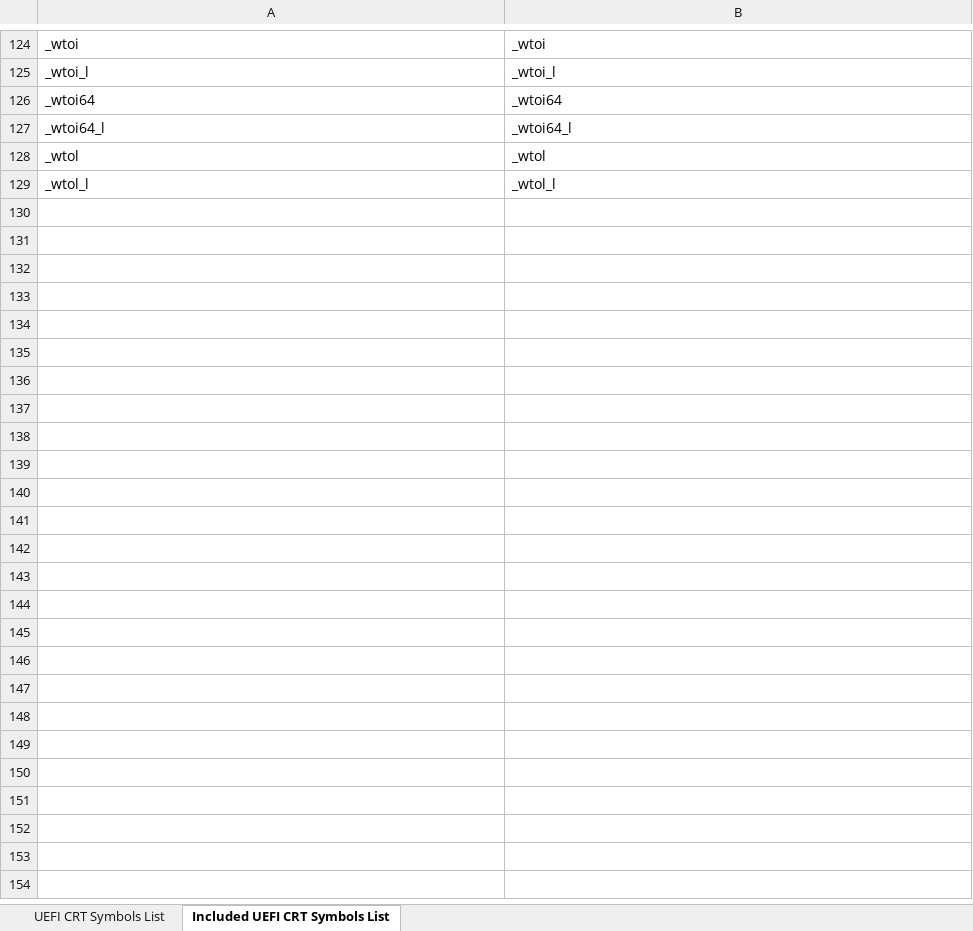
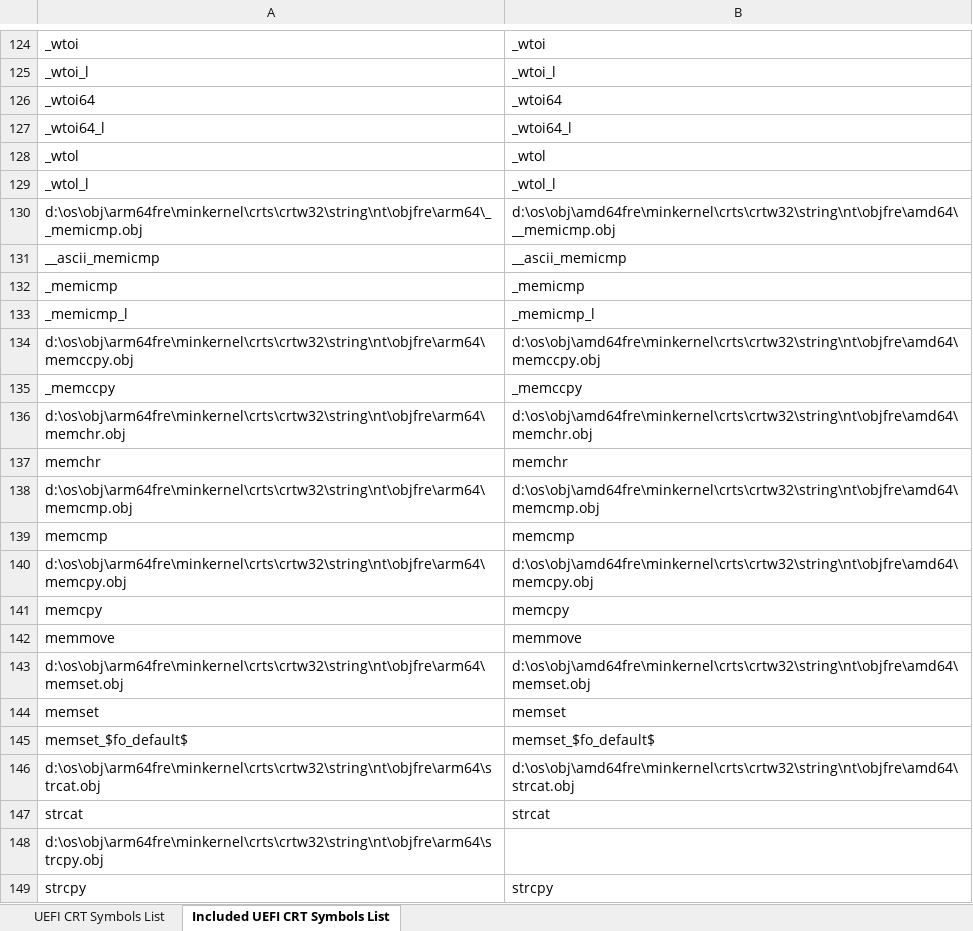
Before and after one commit to ProjectMile/Mile.Windows.NtCrt, an Excel workbook: Mile.NtCrt.References/Lists/UefiCrtSymbolsList.xlsx, sheet Included UEFI CRT Symbols List, drawn as a sheet; only a part is shown, gaps mark what is left out; values as stored, in another font and other column widths than the file's, no borders; the diff covers the shown part only; the diff names each change by its address in the sheet, - before the commit and + after, or states it on an @@ line.

Commit message:
Continue to add objects from libcntpr to Mile.NtCrt.Uefi.

```diff
--- a/Mile.NtCrt.References/Lists/UefiCrtSymbolsList.xlsx (sheet Included UEFI CRT Symbols List)
+++ b/Mile.NtCrt.References/Lists/UefiCrtSymbolsList.xlsx (sheet Included UEFI CRT Symbols List)
+row 130: d:\os\obj\arm64fre\minkernel\crts\crtw32\string\nt\objfre\arm64\__memicmp.obj | d:\os\obj\amd64fre\minkernel\crts\crtw32\string\nt\objfre\amd64\__memicmp.obj
+row 131: __ascii_memicmp | __ascii_memicmp
+row 132: _memicmp | _memicmp
+row 133: _memicmp_l | _memicmp_l
+row 134: d:\os\obj\arm64fre\minkernel\crts\crtw32\string\nt\objfre\arm64\memccpy.obj | d:\os\obj\amd64fre\minkernel\crts\crtw32\string\nt\objfre\amd64\memccpy.obj
+row 135: _memccpy | _memccpy
+row 136: d:\os\obj\arm64fre\minkernel\crts\crtw32\string\nt\objfre\arm64\memchr.obj | d:\os\obj\amd64fre\minkernel\crts\crtw32\string\nt\objfre\amd64\memchr.obj
+row 137: memchr | memchr
+row 138: d:\os\obj\arm64fre\minkernel\crts\crtw32\string\nt\objfre\arm64\memcmp.obj | d:\os\obj\amd64fre\minkernel\crts\crtw32\string\nt\objfre\amd64\memcmp.obj
+row 139: memcmp | memcmp
+row 140: d:\os\obj\arm64fre\minkernel\crts\crtw32\string\nt\objfre\arm64\memcpy.obj | d:\os\obj\amd64fre\minkernel\crts\crtw32\string\nt\objfre\amd64\memcpy.obj
+row 141: memcpy | memcpy
+row 142: memmove | memmove
+row 143: d:\os\obj\arm64fre\minkernel\crts\crtw32\string\nt\objfre\arm64\memset.obj | d:\os\obj\amd64fre\minkernel\crts\crtw32\string\nt\objfre\amd64\memset.obj
+row 144: memset | memset
+row 145: memset_$fo_default$ | memset_$fo_default$
+row 146: d:\os\obj\arm64fre\minkernel\crts\crtw32\string\nt\objfre\arm64\strcat.obj | d:\os\obj\amd64fre\minkernel\crts\crtw32\string\nt\objfre\amd64\strcat.obj
+row 147: strcat | strcat
+row 148: d:\os\obj\arm64fre\minkernel\crts\crtw32\string\nt\objfre\arm64\strcpy.obj
+row 149: strcpy | strcpy
```
Also changed, not shown: 36 added rows elsewhere in this sheet, sheet UEFI CRT Symbols List, 49 other files.
